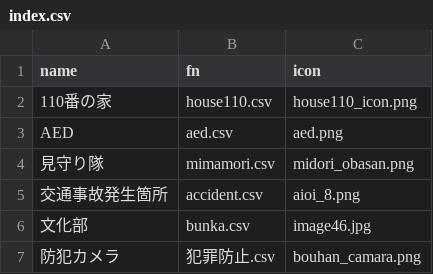
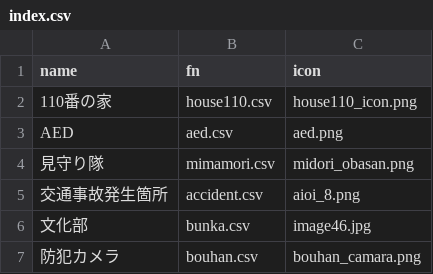
Before and after one commit to nknhb966/ozowara-shoukasen, a CSV file: index.csv, drawn as a sheet.

Commit message:
Update index.csv

```diff
--- a/index.csv
+++ b/index.csv
@@ -6,2 +6,2 @@ AED,aed.csv,aed.png
 文化部,bunka.csv,image46.jpg
-防犯カメラ,犯罪防止.csv,bouhan_camara.png
+防犯カメラ,bouhan.csv,bouhan_camara.png
```
